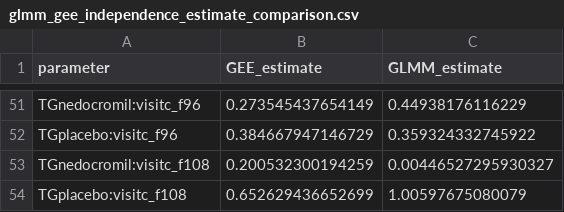
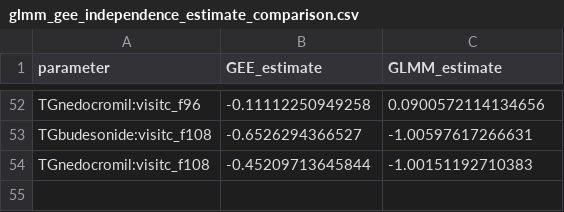
Before and after one commit to CHENGHAO-WANG/767_homework, a CSV file: hw7_code/output/glmm_gee_independence_estimate_comparison.csv, drawn as a sheet; only a part is shown, gaps mark what is left out; the diff covers the shown part only.

```diff
--- a/hw7_code/output/glmm_gee_independence_estimate_comparison.csv
+++ b/hw7_code/output/glmm_gee_independence_estimate_comparison.csv
@@ -51,4 +52,3 @@
-"TGnedocromil:visitc_f96",0.273545437654149,0.44938176116229
-"TGplacebo:visitc_f96",0.384667947146729,0.359324332745922
-"TGnedocromil:visitc_f108",0.200532300194259,0.00446527295930327
-"TGplacebo:visitc_f108",0.652629436652699,1.00597675080079
+"TGnedocromil:visitc_f96",-0.11112250949258,0.0900572114134656
+"TGbudesonide:visitc_f108",-0.6526294366527,-1.00597617266631
+"TGnedocromil:visitc_f108",-0.45209713645844,-1.00151192710383
```
Also changed, not shown: 15 added rows, 14 removed rows and 66 edited cells elsewhere in this file, hw6_code/output/gee_independence_se_comparison.csv, hw6_code/output/gee_parameter_estimates.csv, 13 other files.
